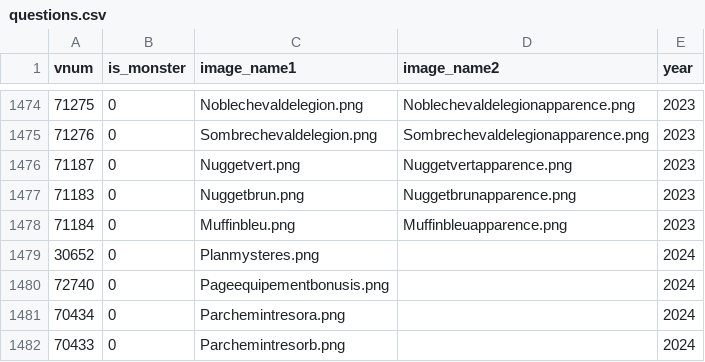
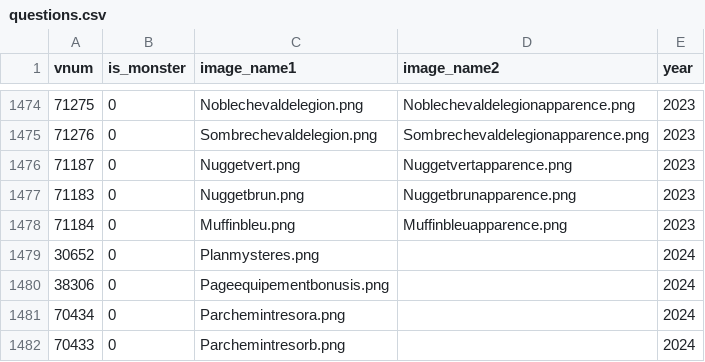
Before and after one commit to AbeilleTueuse/QuizM2Bot, a CSV file: src/data/questions.csv, drawn as a sheet; only a part is shown, gaps mark what is left out.

Commit message:
wrong vnum

```diff
--- a/src/data/questions.csv
+++ b/src/data/questions.csv
@@ -1479,3 +1479,3 @@ vnum,is_monster,image_name1,image_name2,year
 30652,0,Planmysteres.png,,2024
-72740,0,Pageequipementbonusis.png,,2024
+38306,0,Pageequipementbonusis.png,,2024
 70434,0,Parchemintresora.png,,2024
```
